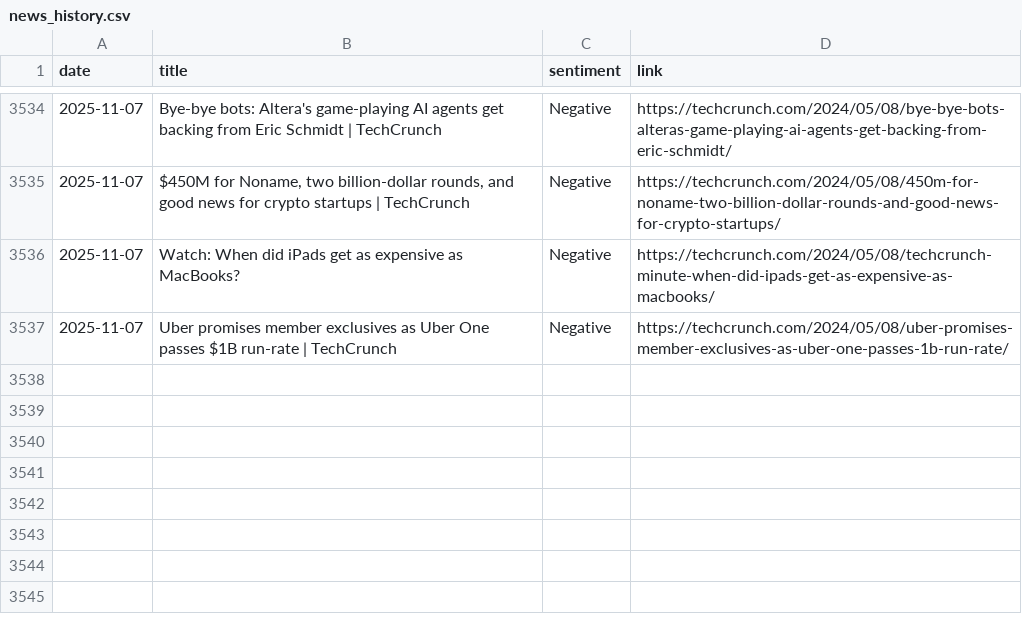
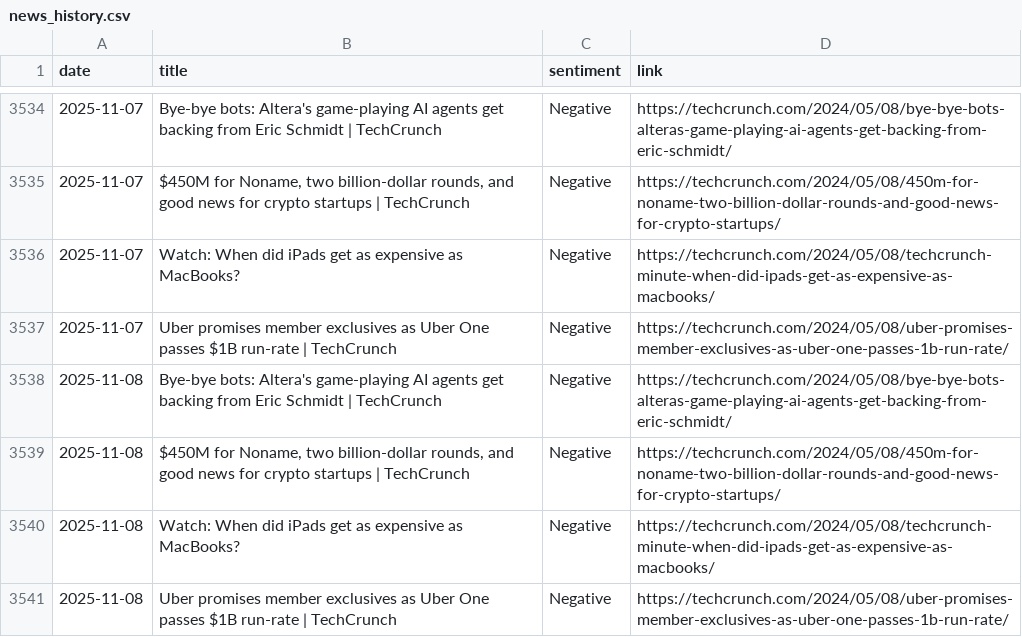
Before and after one commit to anmolpoonia/enhanced-news-summary, a CSV file: news_history.csv, drawn as a sheet; only a part is shown, gaps mark what is left out.

```diff
--- a/news_history.csv
+++ b/news_history.csv
@@ -3537 +3537,5 @@ date,title,sentiment,link
 2025-11-07,Uber promises member exclusives as Uber One passes $1B run-rate | TechCrunch,Negative,https://techcrunch.com/2024/05/08/uber-promises-member-exclusives-as-uber-one-passes-1b-run-rate/
+2025-11-08,Bye-bye bots: Altera's game-playing AI agents get backing from Eric Schmidt | TechCrunch,Negative,https://techcrunch.com/2024/05/08/bye-bye-bots-alteras-game-playing-ai-agents-get-backing-from-eric-schmidt/
+2025-11-08,"$450M for Noname, two billion-dollar rounds, and good news for crypto startups | TechCrunch",Negative,https://techcrunch.com/2024/05/08/450m-for-noname-two-billion-dollar-rounds-and-good-news-for-crypto-startups/
+2025-11-08,Watch: When did iPads get as expensive as MacBooks?,Negative,https://techcrunch.com/2024/05/08/techcrunch-minute-when-did-ipads-get-as-expensive-as-macbooks/
+2025-11-08,Uber promises member exclusives as Uber One passes $1B run-rate | TechCrunch,Negative,https://techcrunch.com/2024/05/08/uber-promises-member-exclusives-as-uber-one-passes-1b-run-rate/
```
Also changed, not shown: sentiment_forecast.csv, 4 other files.
